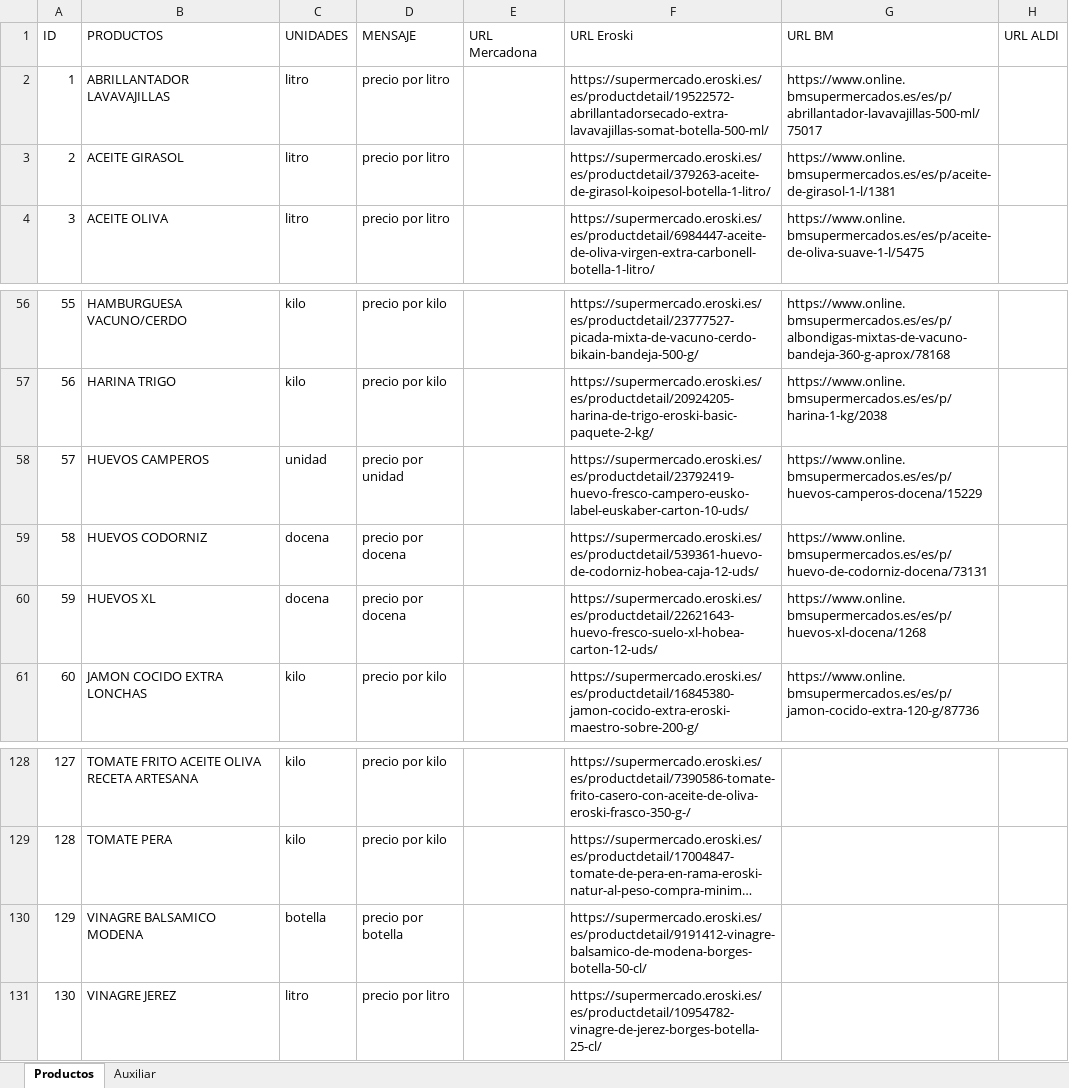
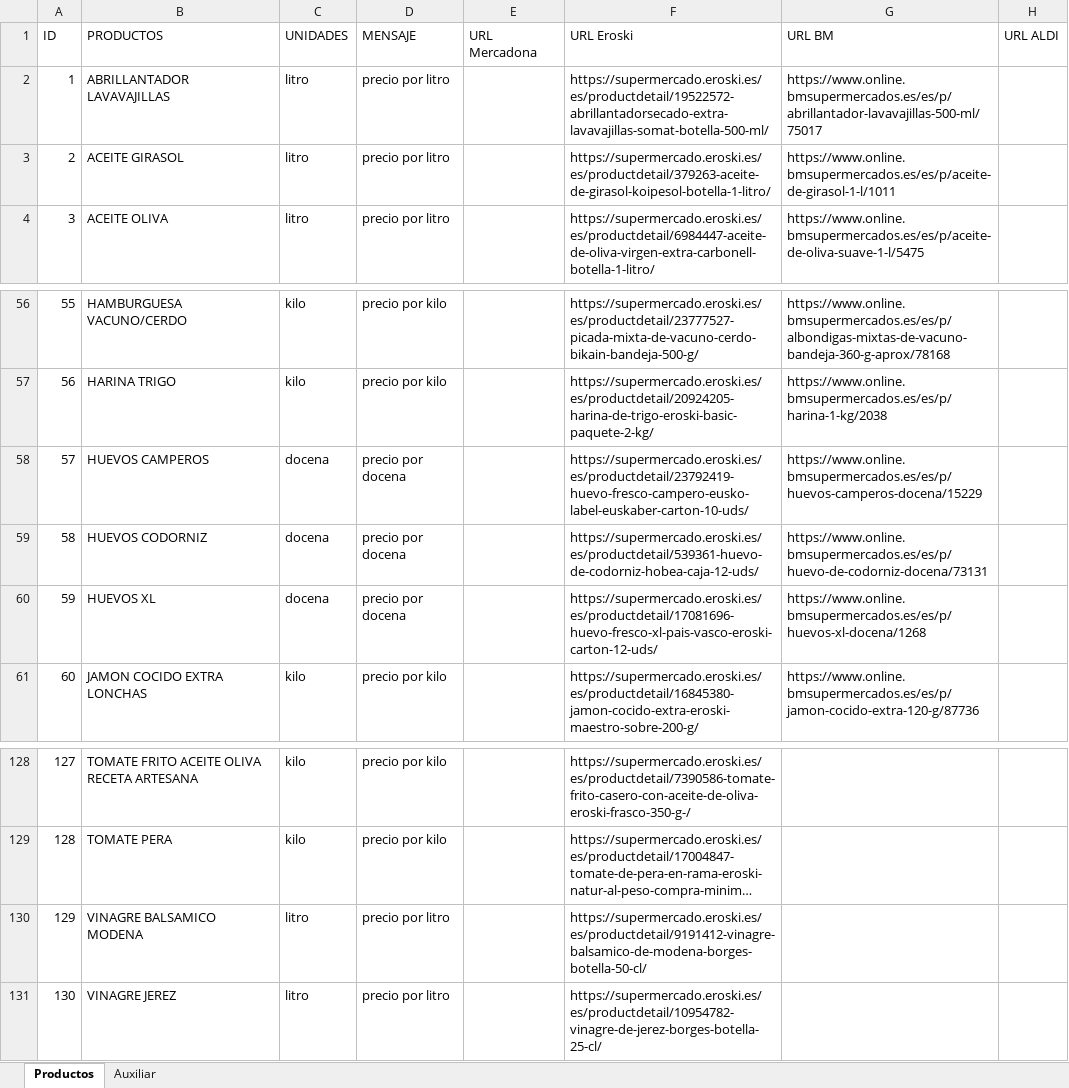
Before and after one commit to aitor-martinez-seras/supermarket-price-tracker, an Excel workbook: Lista_de_productos.xlsx, sheet Productos, drawn as a sheet; only a part is shown, gaps mark what is left out; long unchanged cells end in …; values as stored, in another font and other column widths than the file's, no cell formats; the diff names each change by its address in the sheet, - before the commit and + after, or states it on an @@ line.

Commit message:
only problems when units in the HTML are not the same as in the xlsx

```diff
--- a/Lista_de_productos.xlsx (sheet Productos)
+++ b/Lista_de_productos.xlsx (sheet Productos)
-G3 (URL BM): https://www.online.bmsupermercados.es/es/p/aceite-de-girasol-1-l/1381
+G3 (URL BM): https://www.online.bmsupermercados.es/es/p/aceite-de-girasol-1-l/1011
-C58 (UNIDADES): unidad
+C58 (UNIDADES): docena
-D58 (MENSAJE): precio por unidad
+D58 (MENSAJE): precio por docena
-F60 (URL Eroski): https://supermercado.eroski.es/es/productdetail/22621643-huevo-fresco-suelo-xl-hobea-carton-12-uds/
+F60 (URL Eroski): https://supermercado.eroski.es/es/productdetail/17081696-huevo-fresco-xl-pais-vasco-eroski-carton-12-uds/
-C130 (UNIDADES): botella
+C130 (UNIDADES): litro
-D130 (MENSAJE): precio por botella
+D130 (MENSAJE): precio por litro
```
Also changed, not shown: cell formats, 5 other files.
